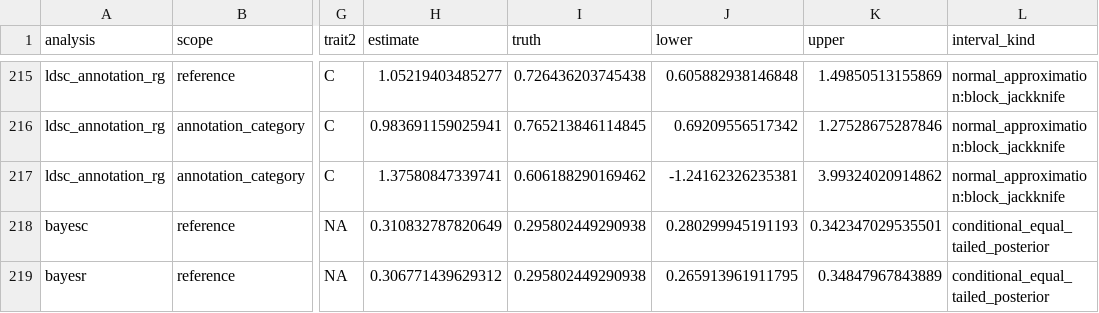
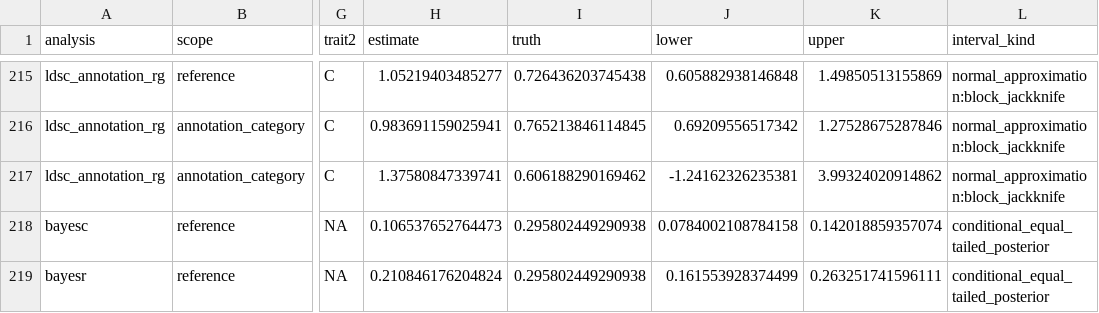
Before and after one commit to psoerensen/gtools, a CSV file: site/gsuite/website/assets/simulated-genomics/estimation-summary.csv, drawn as a sheet; only a part is shown, gaps mark what is left out; the diff names each change by its address in the sheet, - before the commit and + after, or states it on an @@ line.

```diff
--- a/site/gsuite/website/assets/simulated-genomics/estimation-summary.csv
+++ b/site/gsuite/website/assets/simulated-genomics/estimation-summary.csv
-H218 (estimate): 0.310832787820649
+H218 (estimate): 0.106537652764473
-J218 (lower): 0.280299945191193
+J218 (lower): 0.0784002108784158
-K218 (upper): 0.342347029535501
+K218 (upper): 0.142018859357074
-H219 (estimate): 0.306771439629312
+H219 (estimate): 0.210846176204824
-J219 (lower): 0.265913961911795
+J219 (lower): 0.161553928374499
-K219 (upper): 0.34847967843889
+K219 (upper): 0.263251741596111
```
Also changed, not shown: site/gsuite/website/assets/simulated-genomics/timings.csv, 23 other files.
